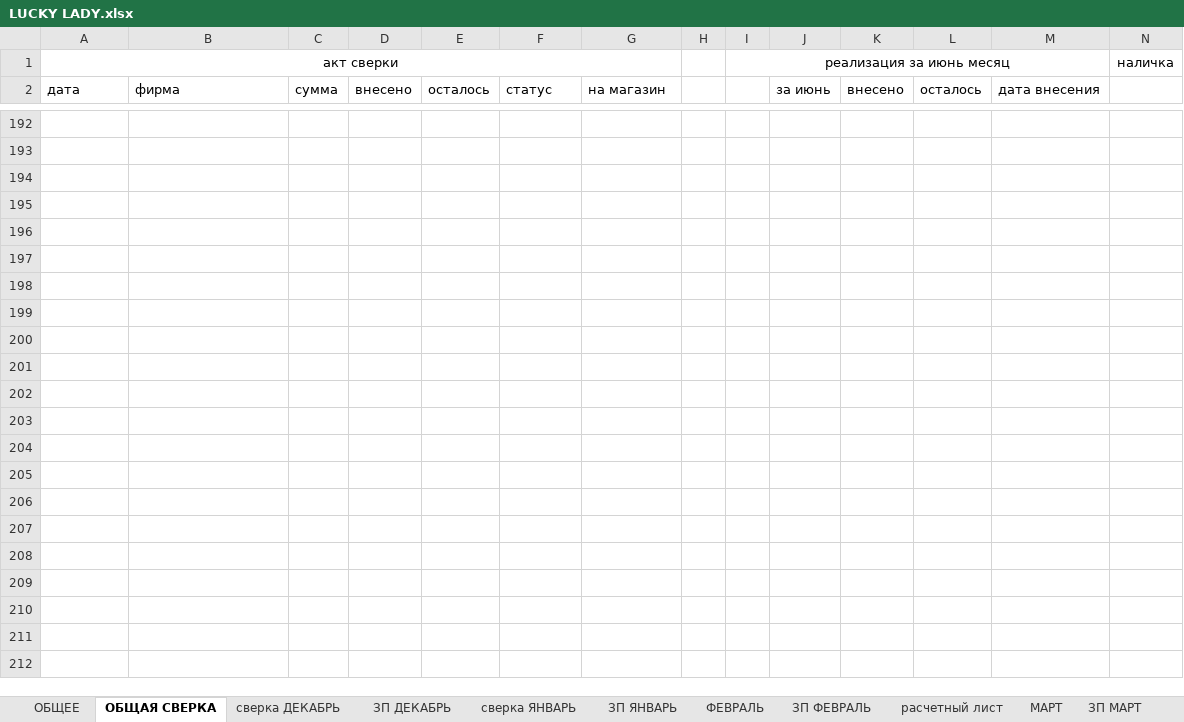
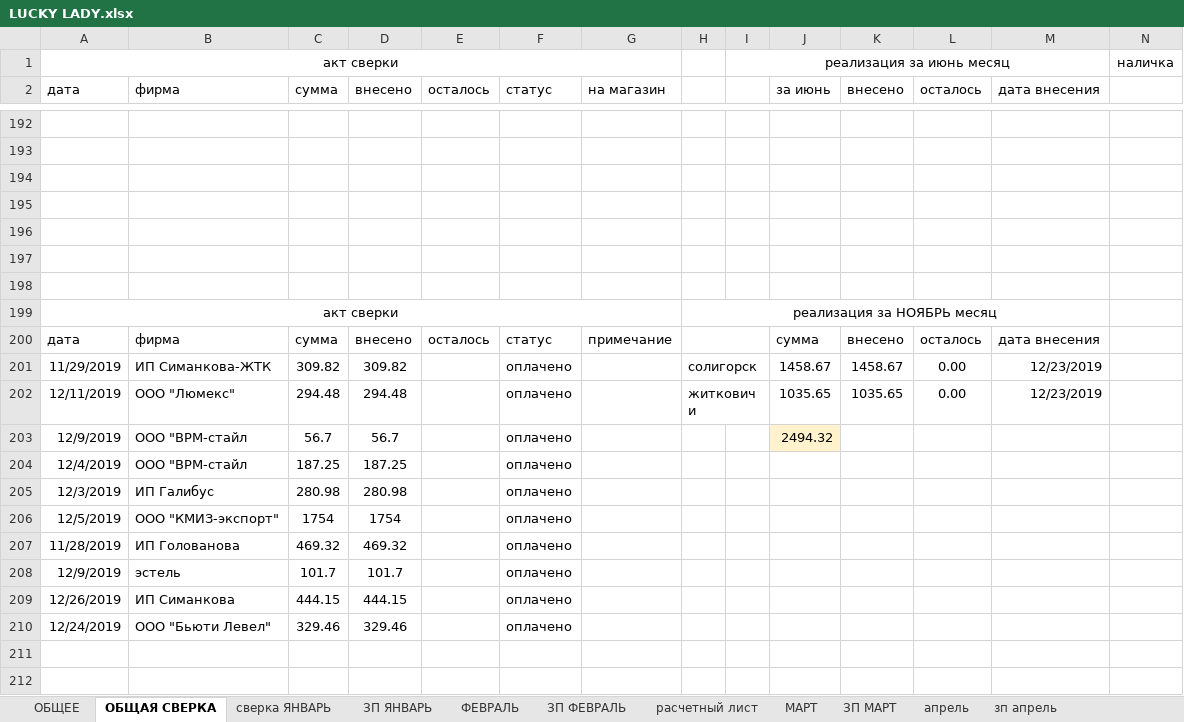
Before and after one commit to vitalusdza/lucky-lady, an Excel workbook: LUCKY LADY.xlsx, sheet ОБЩАЯ СВЕРКА, drawn as a sheet; only a part is shown, gaps mark what is left out; values as stored, in another font and other column widths than the file's, no borders; charts and pictures not drawn; rows hold the shown columns only; the diff covers the shown part only; the diff names each change by its address in the sheet, - before the commit and + after, or states it on an @@ line.

```diff
--- a/LUCKY LADY.xlsx (sheet ОБЩАЯ СВЕРКА)
+++ b/LUCKY LADY.xlsx (sheet ОБЩАЯ СВЕРКА)
-sheet tab: сверка ДЕКАБРЬ
-sheet tab: ЗП ДЕКАБРЬ
+sheet tab: апрель
+sheet tab: зп апрель
+row 195: (empty)
+row 196: (empty)
+row 197: (empty)
+row 198: (empty)
+row 199: акт сверки |  |  |  |  |  |  | реализация за НОЯБРЬ месяц
+row 200: дата | фирма | сумма | внесено | осталось | статус | примечание |  |  | сумма | внесено | осталось | дата внесения
+row 201: 11/29/2019 | ИП Симанкова-ЖТК | 309.82 | 309.82 |  | оплачено |  | солигорск |  | 1458.67 | 1458.67 | 0.00 | 12/23/2019
+row 202: 12/11/2019 | ООО "Люмекс" | 294.48 | 294.48 |  | оплачено |  | житковичи |  | 1035.65 | 1035.65 | 0.00 | 12/23/2019
+row 203: 12/9/2019 | ООО "ВРМ-стайл | 56.7 | 56.7 |  | оплачено |  |  |  | 2494.32
+row 204: 12/4/2019 | ООО "ВРМ-стайл | 187.25 | 187.25 |  | оплачено
+row 205: 12/3/2019 | ИП Галибус | 280.98 | 280.98 |  | оплачено
+row 206: 12/5/2019 | ООО "КМИЗ-экспорт" | 1754 | 1754 |  | оплачено
+row 207: 11/28/2019 | ИП Голованова | 469.32 | 469.32 |  | оплачено
+row 208: 12/9/2019 | эстель | 101.7 | 101.7 |  | оплачено
+row 209: 12/26/2019 | ИП Симанкова | 444.15 | 444.15 |  | оплачено
+row 210: 12/24/2019 | ООО "Бьюти Левел" | 329.46 | 329.46 |  | оплачено
+row 211: (empty)
+row 212: (empty)
```
Also changed, not shown: 71 added rows elsewhere in this sheet, sheet ОБЩЕЕ, sheet МАРТ, sheet ЗП МАРТ, sheet ФЕВРАЛЬ, formulas that keep their value, charts or pictures.
